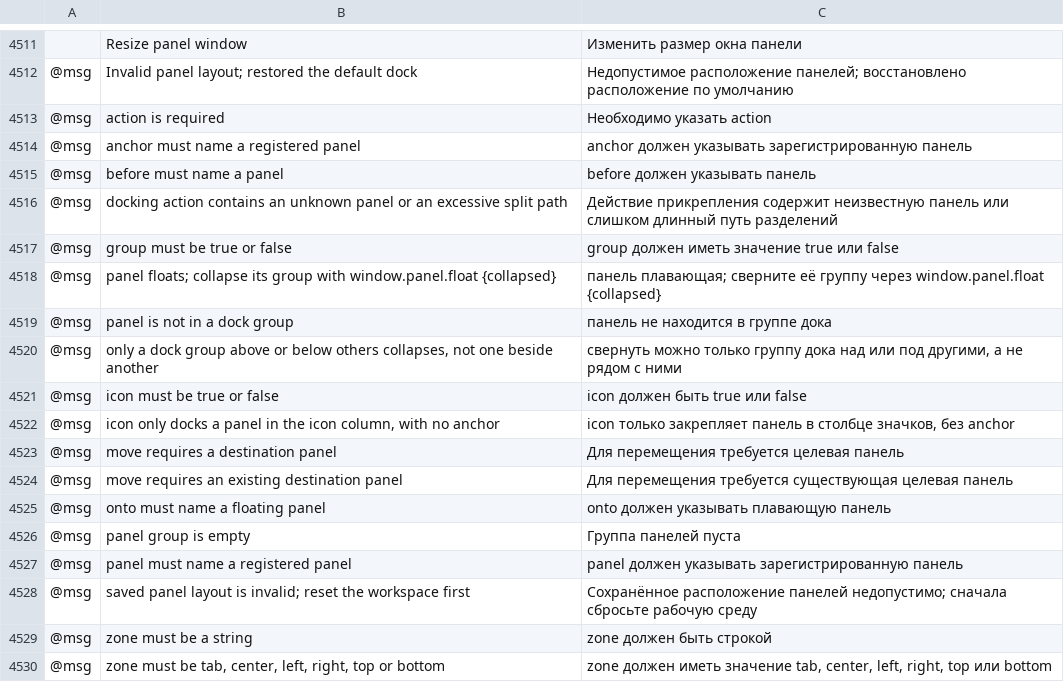
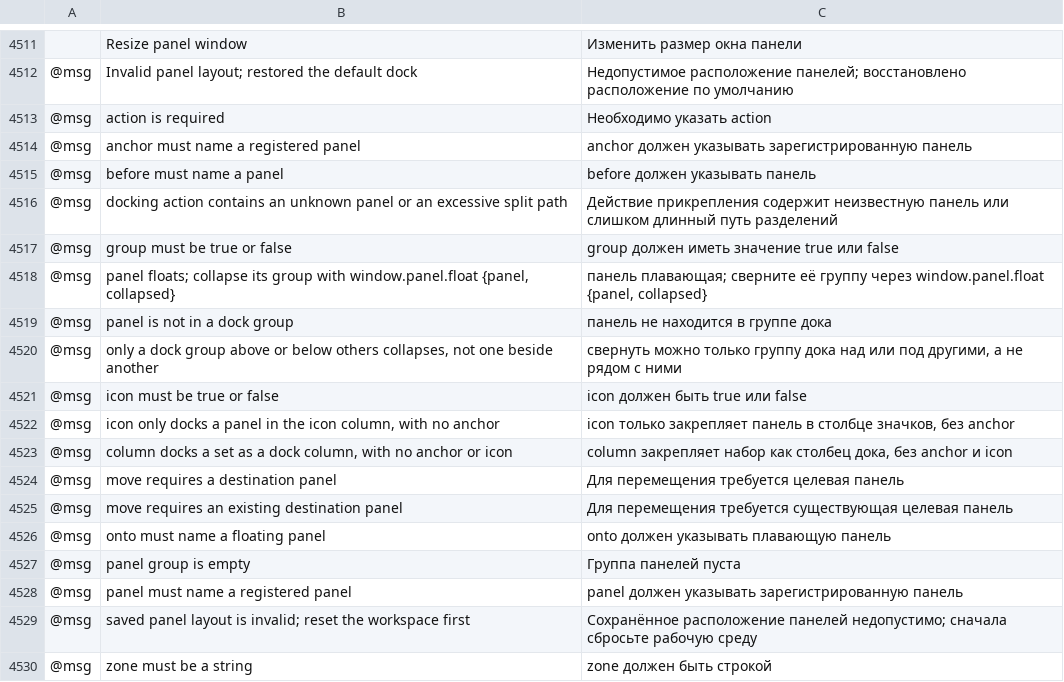
Before and after one commit to Daiduong/vectorcraft, a TSV file: crates/ui-egui/src/i18n/ru.tsv, drawn as a sheet; only a part is shown, gaps mark what is left out; the shorter side is filled out with more unchanged rows; the diff names each change by its address in the sheet, - before the commit and + after, or states it on an @@ line.

```diff
--- a/crates/ui-egui/src/i18n/ru.tsv
+++ b/crates/ui-egui/src/i18n/ru.tsv
-B4518: …with window.panel.float {collapsed}
+B4518: …with window.panel.float {panel, collapsed}
-C4518: …через window.panel.float {collapsed}
+C4518: …через window.panel.float {panel, collapsed}
+row 4523: @msg | column docks a set as a dock column, with no anchor or icon | column закрепляет набор как столбец дока, без anchor и icon
```
Also changed, not shown: crates/ui-egui/src/i18n/bg.tsv, crates/ui-egui/src/i18n/el.tsv, 27 other files.
